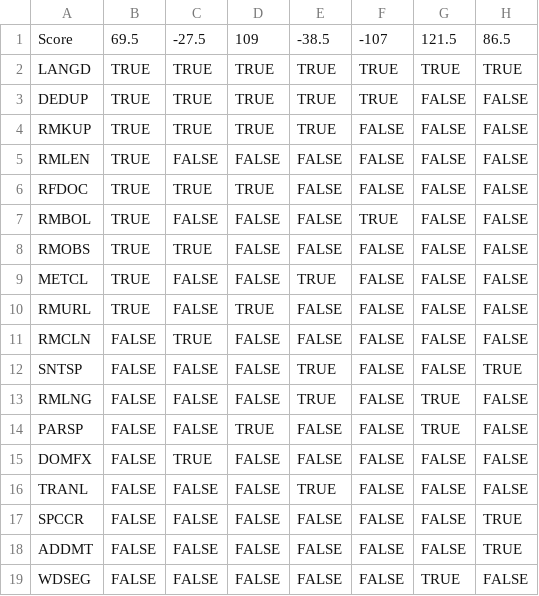
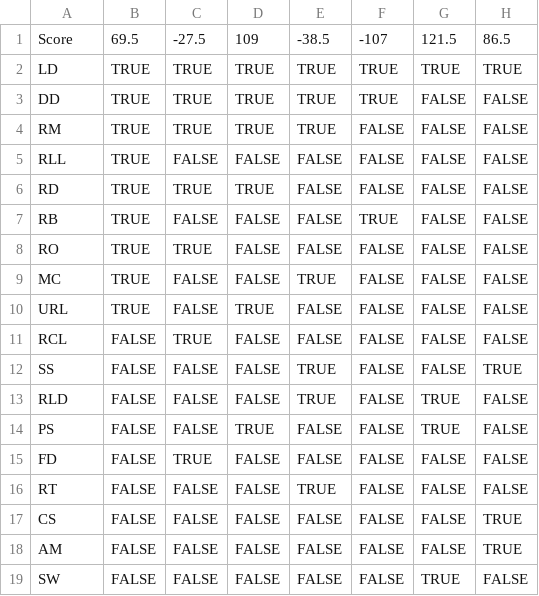
Before and after one commit to andradeM17/Data-quality, a CSV file: Sieve-linear-regressions/lrdata.csv, drawn as a sheet; only a part is shown; the diff names each change by its address in the sheet, - before the commit and + after, or states it on an @@ line.

Commit message:
Larger charts for sieve lr

```diff
--- a/Sieve-linear-regressions/lrdata.csv
+++ b/Sieve-linear-regressions/lrdata.csv
-A2: LANGD
+A2: LD
-A3: DEDUP
+A3: DD
-A4: RMKUP
+A4: RM
-A5: RMLEN
+A5: RLL
-A6: RFDOC
+A6: RD
-A7: RMBOL
+A7: RB
-A8: RMOBS
+A8: RO
-A9: METCL
+A9: MC
-A10: RMURL
+A10: URL
-A11: RMCLN
+A11: RCL
-A12: SNTSP
+A12: SS
-A13: RMLNG
+A13: RLD
-A14: PARSP
+A14: PS
-A15: DOMFX
+A15: FD
-A16: TRANL
+A16: RT
-A17: SPCCR
+A17: CS
-A18: ADDMT
+A18: AM
-A19: WDSEG
+A19: SW
```
Also changed, not shown: 3 other files.
